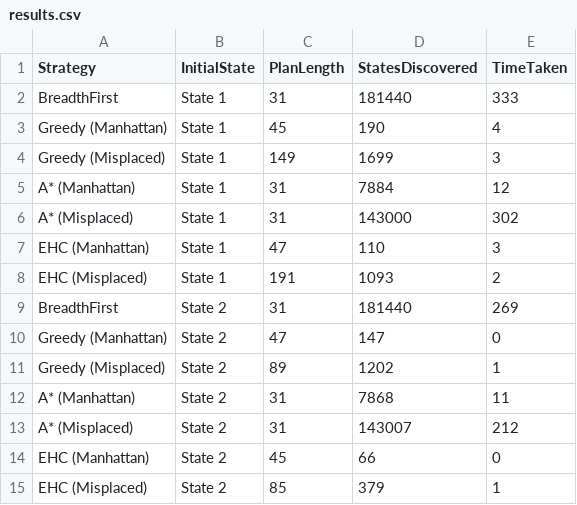
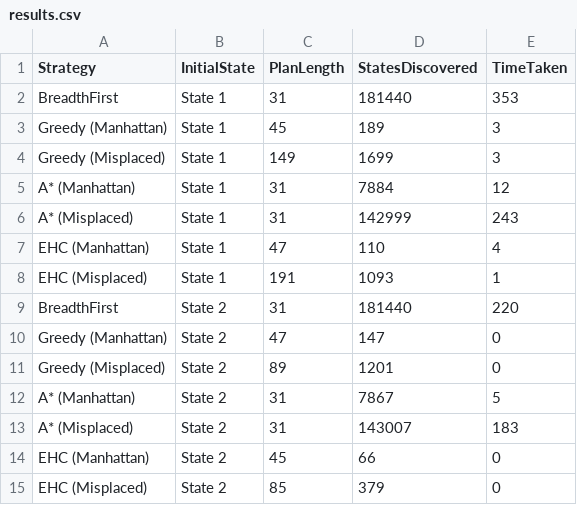
Before and after one commit to GlipAmongus/ARI2101_Assignment_SlidingNumberPuzzle, a CSV file: Part1/results.csv, drawn as a sheet.

```diff
--- a/Part1/results.csv
+++ b/Part1/results.csv
@@ -1,15 +1,15 @@
 Strategy,InitialState,PlanLength,StatesDiscovered,TimeTaken
-BreadthFirst,State 1,31,181440,333
-Greedy (Manhattan),State 1,45,190,4
+BreadthFirst,State 1,31,181440,353
+Greedy (Manhattan),State 1,45,189,3
 Greedy (Misplaced),State 1,149,1699,3
 A* (Manhattan),State 1,31,7884,12
-A* (Misplaced),State 1,31,143000,302
-EHC (Manhattan),State 1,47,110,3
-EHC (Misplaced),State 1,191,1093,2
-BreadthFirst,State 2,31,181440,269
+A* (Misplaced),State 1,31,142999,243
+EHC (Manhattan),State 1,47,110,4
+EHC (Misplaced),State 1,191,1093,1
+BreadthFirst,State 2,31,181440,220
 Greedy (Manhattan),State 2,47,147,0
-Greedy (Misplaced),State 2,89,1202,1
-A* (Manhattan),State 2,31,7868,11
-A* (Misplaced),State 2,31,143007,212
+Greedy (Misplaced),State 2,89,1201,0
+A* (Manhattan),State 2,31,7867,5
+A* (Misplaced),State 2,31,143007,183
 EHC (Manhattan),State 2,45,66,0
-EHC (Misplaced),State 2,85,379,1
+EHC (Misplaced),State 2,85,379,0
```
Also changed, not shown: 2 other files.
